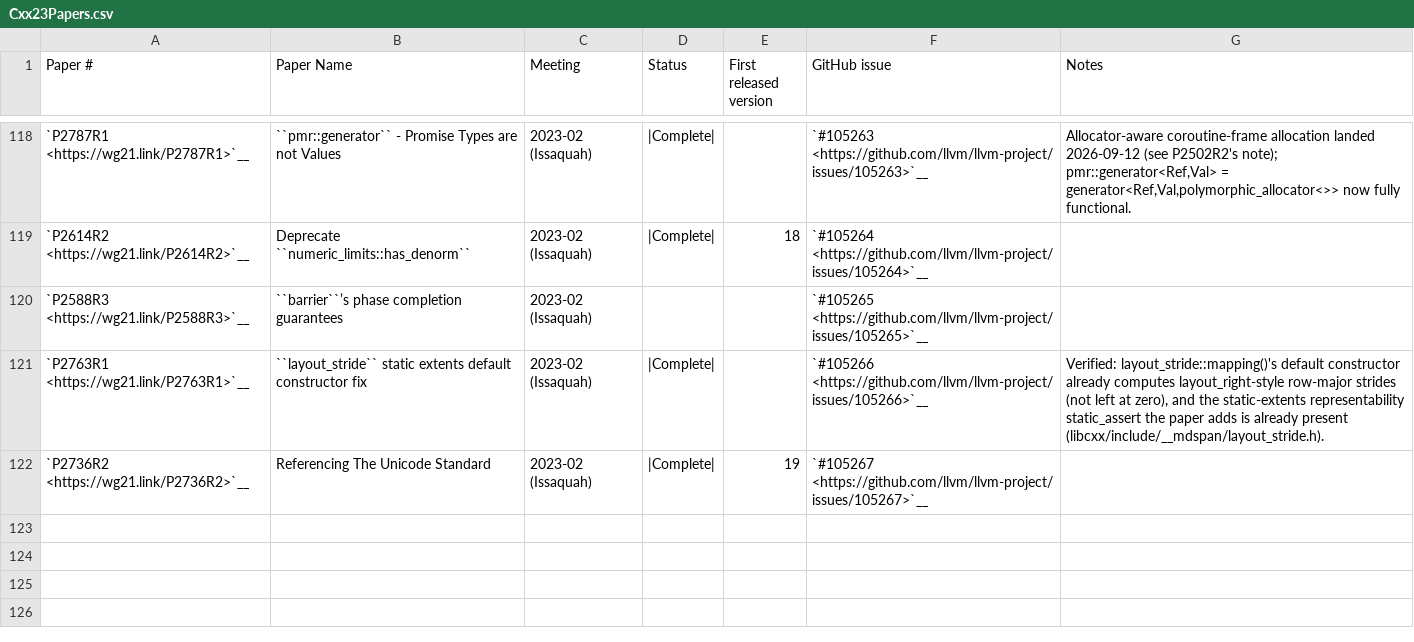
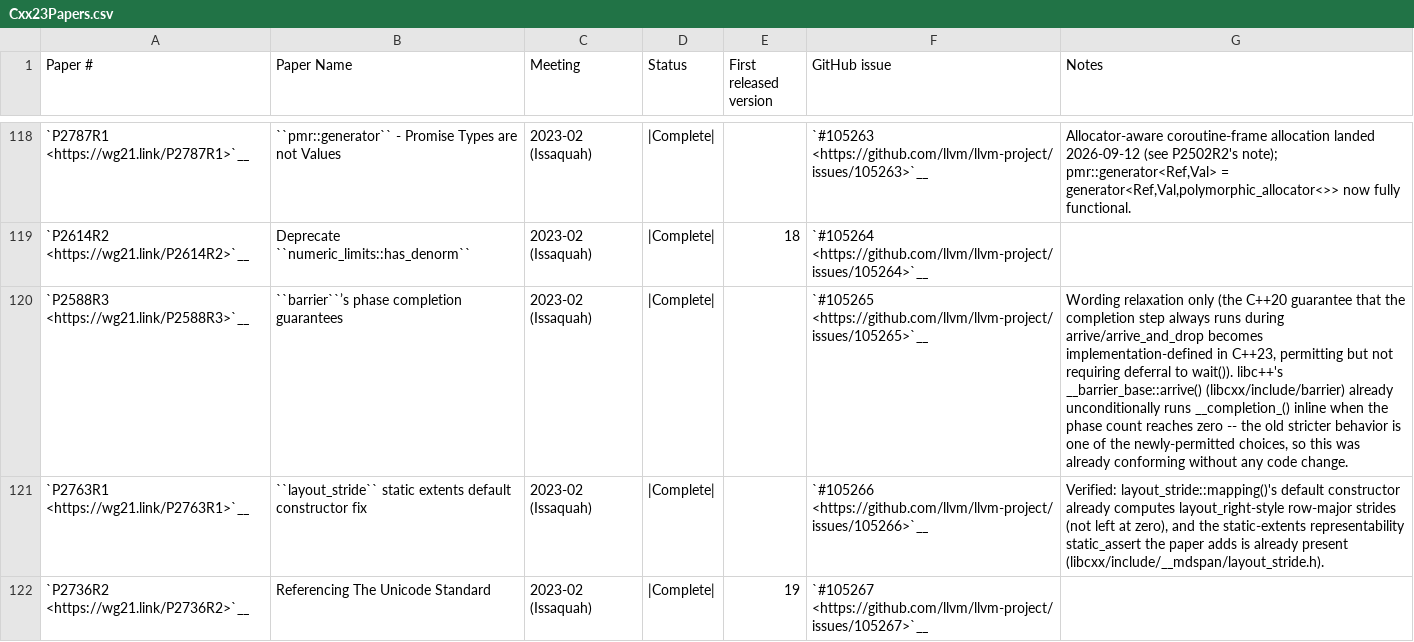
Before and after one commit to spwn02/clang-cxx26, a CSV file: libcxx/docs/Status/Cxx23Papers.csv, drawn as a sheet; only a part is shown, gaps mark what is left out; the diff names each change by its address in the sheet, - before the commit and + after, or states it on an @@ line.

```diff
--- a/libcxx/docs/Status/Cxx23Papers.csv
+++ b/libcxx/docs/Status/Cxx23Papers.csv
-D120 (Status): (empty)
+D120 (Status): |Complete|
-G120 (Notes): (empty)
+G120 (Notes): Wording relaxation only (the C++20 guarantee that the completion step always runs during arrive/arrive_and_drop becomes implementation-defined in C++23, permitting but not requiring deferral to wait()). libc++'s __barrier_base::arrive() (libcxx/include/barrier) already unconditionally runs __completion_() inline when the phase count reaches zero -- the old stricter behavior is one of the newly-permitted choices, so this was already conforming without any code change.
```
